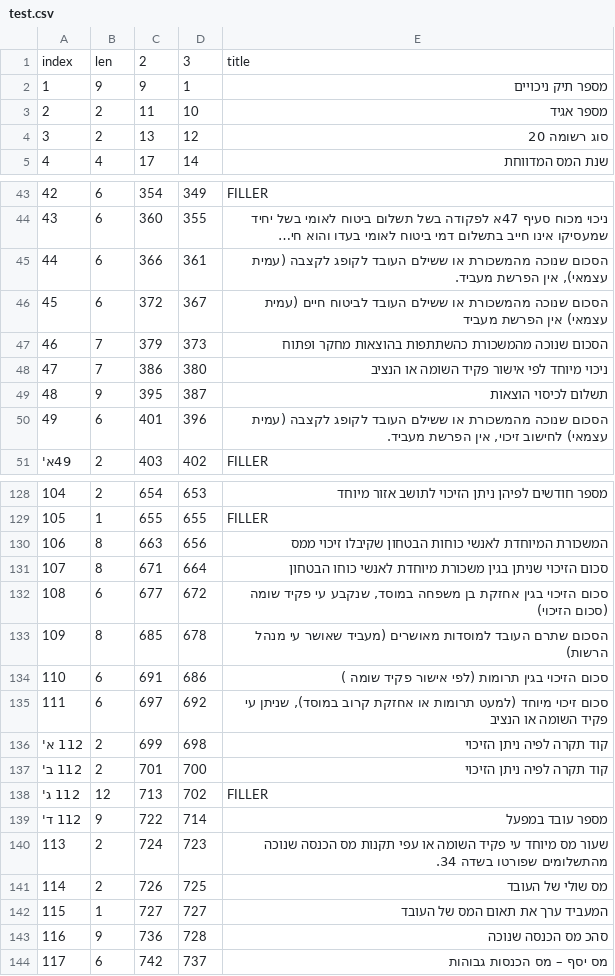
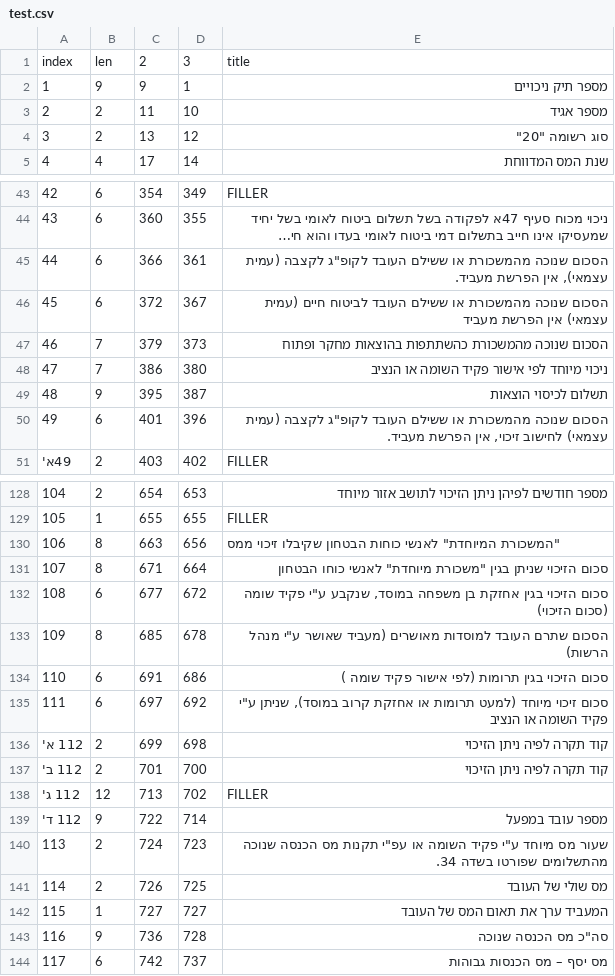
Before and after one commit to shneoryakobovitz/aba, a CSV file: test.csv, drawn as a sheet; only a part is shown, gaps mark what is left out; long unchanged cells end in …; the diff covers the shown part only; the diff names each change by its address in the sheet, - before the commit and + after, or states it on an @@ line.

```diff
--- a/test.csv
+++ b/test.csv
-E4: סוג רשומה 20
+E4: סוג רשומה "20"
-E45: …ששילם העובד לקופג לקצבה (עמית…
+E45: …ששילם העובד לקופ"ג לקצבה (עמית…
-E50: …ששילם העובד לקופג לקצבה (עמית…
+E50: …ששילם העובד לקופ"ג לקצבה (עמית…
-E130: המשכורת המיוחדת לאנשי כוחות…
+E130: "המשכורת המיוחדת" לאנשי כוחות…
-E131: …שניתן בגין משכורת מיוחדת לאנשי כוחו…
+E131: …שניתן בגין "משכורת מיוחדת" לאנשי כוחו…
-E132: …במוסד, שנקבע עי פקיד שומה…
+E132: …במוסד, שנקבע ע"י פקיד שומה…
-E133: …(מעביד שאושר עי מנהל הרשות)
+E133: …(מעביד שאושר ע"י מנהל הרשות)
-E135: …במוסד), שניתן עי פקיד השומה…
+E135: …במוסד), שניתן ע"י פקיד השומה…
-E140: …מס מיוחד עי פקיד השומה או עפי תקנות מס…
+E140: …מס מיוחד ע"י פקיד השומה או עפ"י תקנות מס…
-E143: סהכ מס הכנסה שנוכה
+E143: סה"כ מס הכנסה שנוכה
```
Also changed, not shown: 16 edited cells elsewhere in this file, 8 other files.
